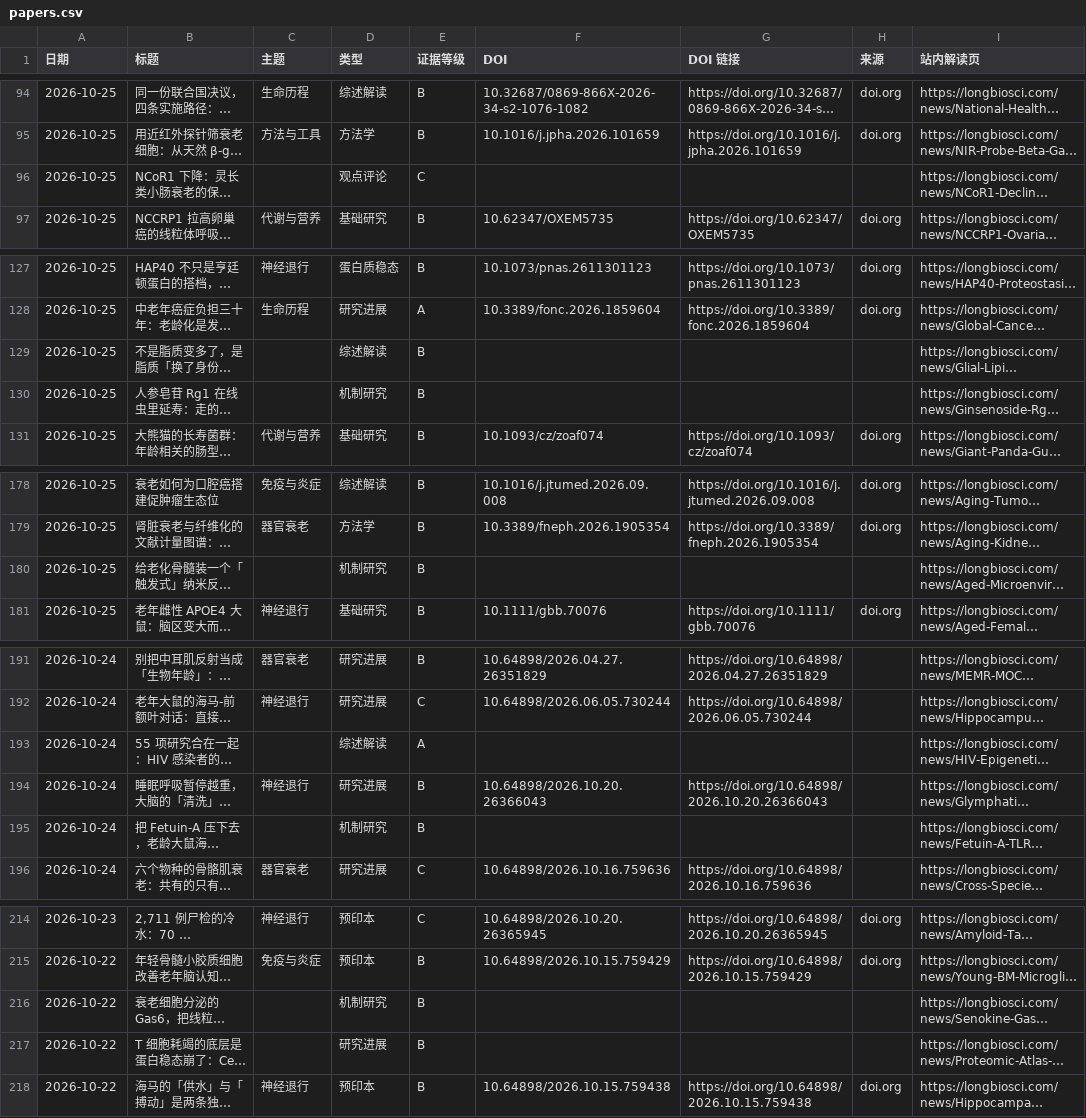
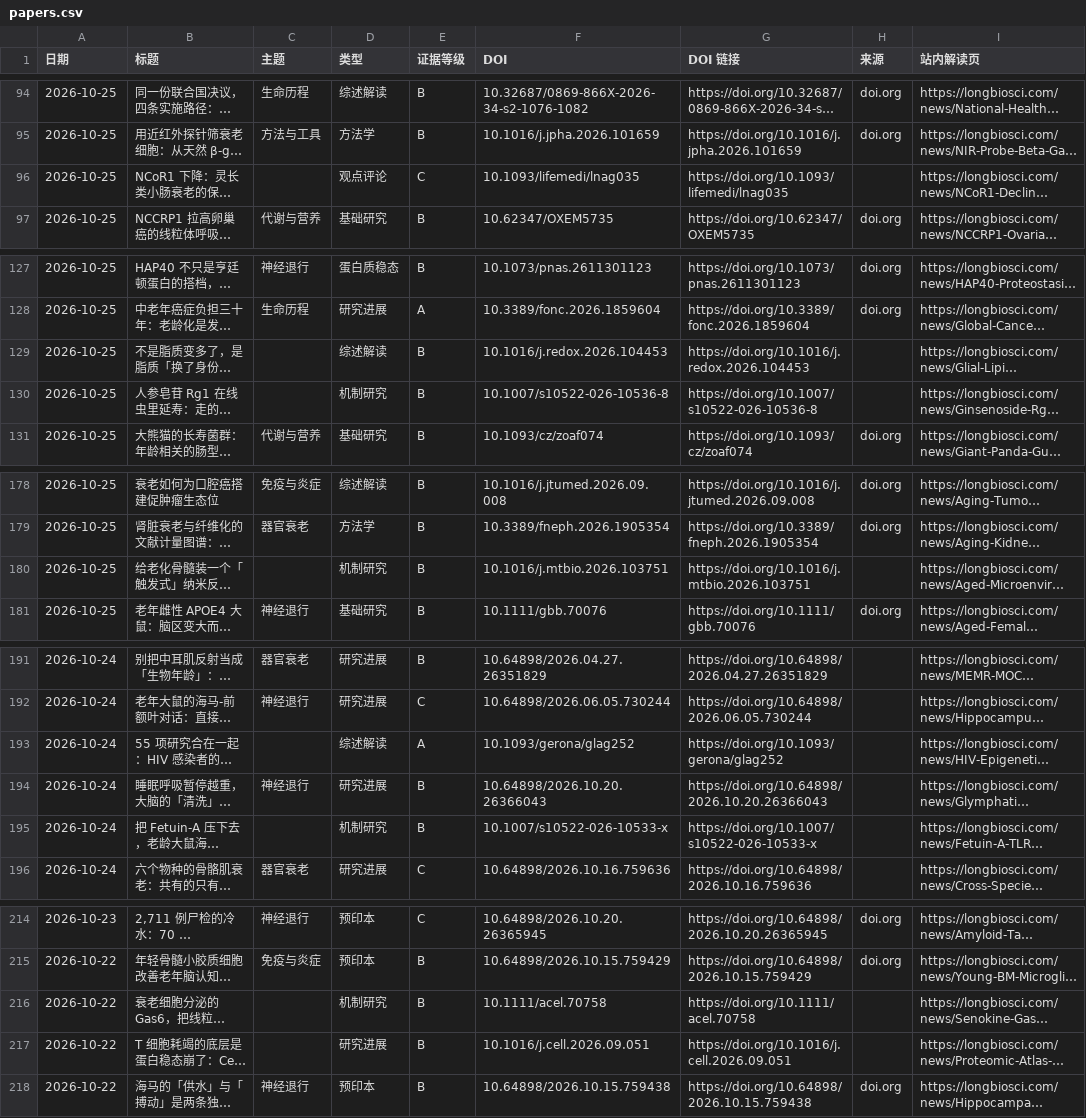
Before and after one commit to longbiosci/longbiosci, a CSV file: papers/papers.csv, drawn as a sheet; only a part is shown, gaps mark what is left out; long unchanged cells end in …; the diff names each change by its address in the sheet, - before the commit and + after, or states it on an @@ line.

```diff
--- a/papers/papers.csv
+++ b/papers/papers.csv
-F96 (DOI): (empty)
+F96 (DOI): 10.1093/lifemedi/lnag035
-G96 (DOI 链接): (empty)
+G96 (DOI 链接): https://doi.org/10.1093/lifemedi/lnag035
-F129 (DOI): (empty)
+F129 (DOI): 10.1016/j.redox.2026.104453
-G129 (DOI 链接): (empty)
+G129 (DOI 链接): https://doi.org/10.1016/j.redox.2026.104453
-F130 (DOI): (empty)
+F130 (DOI): 10.1007/s10522-026-10536-8
-G130 (DOI 链接): (empty)
+G130 (DOI 链接): https://doi.org/10.1007/s10522-026-10536-8
-F180 (DOI): (empty)
+F180 (DOI): 10.1016/j.mtbio.2026.103751
-G180 (DOI 链接): (empty)
+G180 (DOI 链接): https://doi.org/10.1016/j.mtbio.2026.103751
-F193 (DOI): (empty)
+F193 (DOI): 10.1093/gerona/glag252
-G193 (DOI 链接): (empty)
+G193 (DOI 链接): https://doi.org/10.1093/gerona/glag252
-F195 (DOI): (empty)
+F195 (DOI): 10.1007/s10522-026-10533-x
-G195 (DOI 链接): (empty)
+G195 (DOI 链接): https://doi.org/10.1007/s10522-026-10533-x
-F216 (DOI): (empty)
+F216 (DOI): 10.1111/acel.70758
-G216 (DOI 链接): (empty)
+G216 (DOI 链接): https://doi.org/10.1111/acel.70758
-F217 (DOI): (empty)
+F217 (DOI): 10.1016/j.cell.2026.09.051
-G217 (DOI 链接): (empty)
+G217 (DOI 链接): https://doi.org/10.1016/j.cell.2026.09.051
```
Also changed, not shown: 11 other files.
